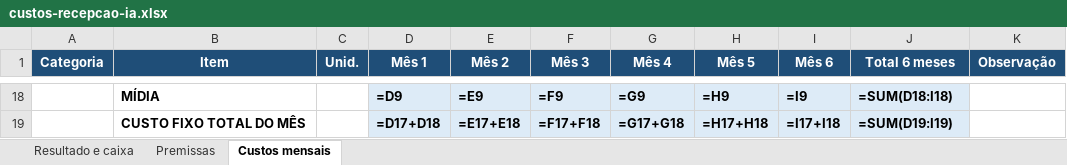
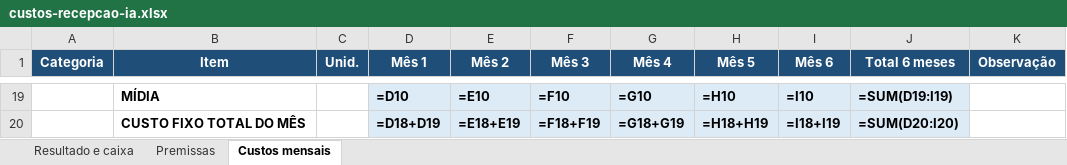
Before and after one commit to oribeirolucas/app-anti-procrastina-o, an Excel workbook: empresa/financeiro/custos-recepcao-ia.xlsx, sheet Custos mensais, drawn as a sheet; only a part is shown, gaps mark what is left out; values as stored, in another font and other column widths than the file's, no borders; formulas without a stored value are shown as written; addresses are those after the commit; the diff covers the shown part only; the diff names each change by its address in the sheet, - before the commit and + after, or states it on an @@ line.

```diff
--- a/empresa/financeiro/custos-recepcao-ia.xlsx (sheet Custos mensais)
+++ b/empresa/financeiro/custos-recepcao-ia.xlsx (sheet Custos mensais)
-D19 (Mês 1): =D9
+D19 (Mês 1): =D10
-E19 (Mês 2): =E9
+E19 (Mês 2): =E10
-F19 (Mês 3): =F9
+F19 (Mês 3): =F10
-G19 (Mês 4): =G9
+G19 (Mês 4): =G10
-H19 (Mês 5): =H9
+H19 (Mês 5): =H10
-I19 (Mês 6): =I9
+I19 (Mês 6): =I10
-J19 (Total 6 meses): =SUM(D18:I18)
+J19 (Total 6 meses): =SUM(D19:I19)
-D20 (Mês 1): =D17+D18
+D20 (Mês 1): =D18+D19
-E20 (Mês 2): =E17+E18
+E20 (Mês 2): =E18+E19
-F20 (Mês 3): =F17+F18
+F20 (Mês 3): =F18+F19
-G20 (Mês 4): =G17+G18
+G20 (Mês 4): =G18+G19
-H20 (Mês 5): =H17+H18
+H20 (Mês 5): =H18+H19
-I20 (Mês 6): =I17+I18
+I20 (Mês 6): =I18+I19
-J20 (Total 6 meses): =SUM(D19:I19)
+J20 (Total 6 meses): =SUM(D20:I20)
```
Also changed, not shown: 1 added row and 57 edited cells elsewhere in this sheet, sheet Resultado e caixa, sheet Premissas, 5 other files.
